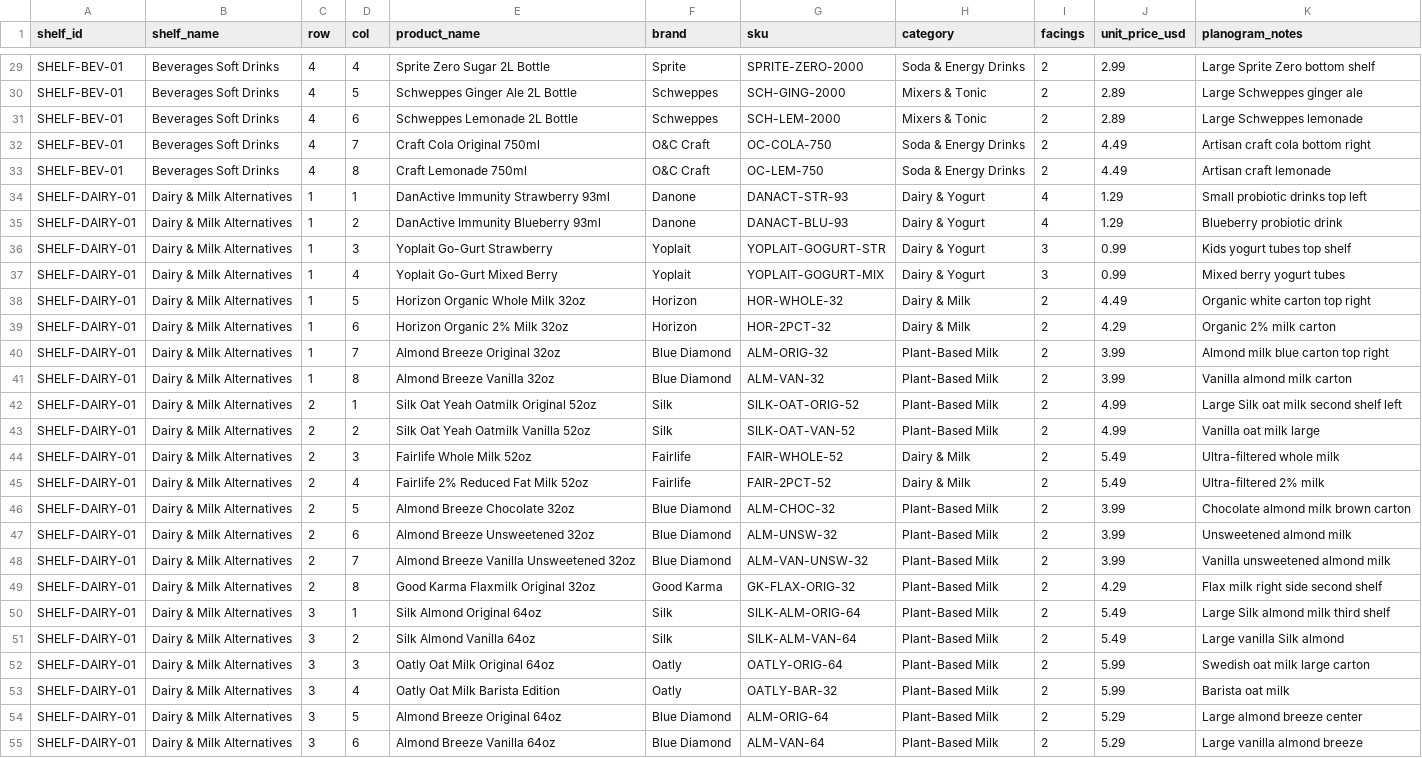
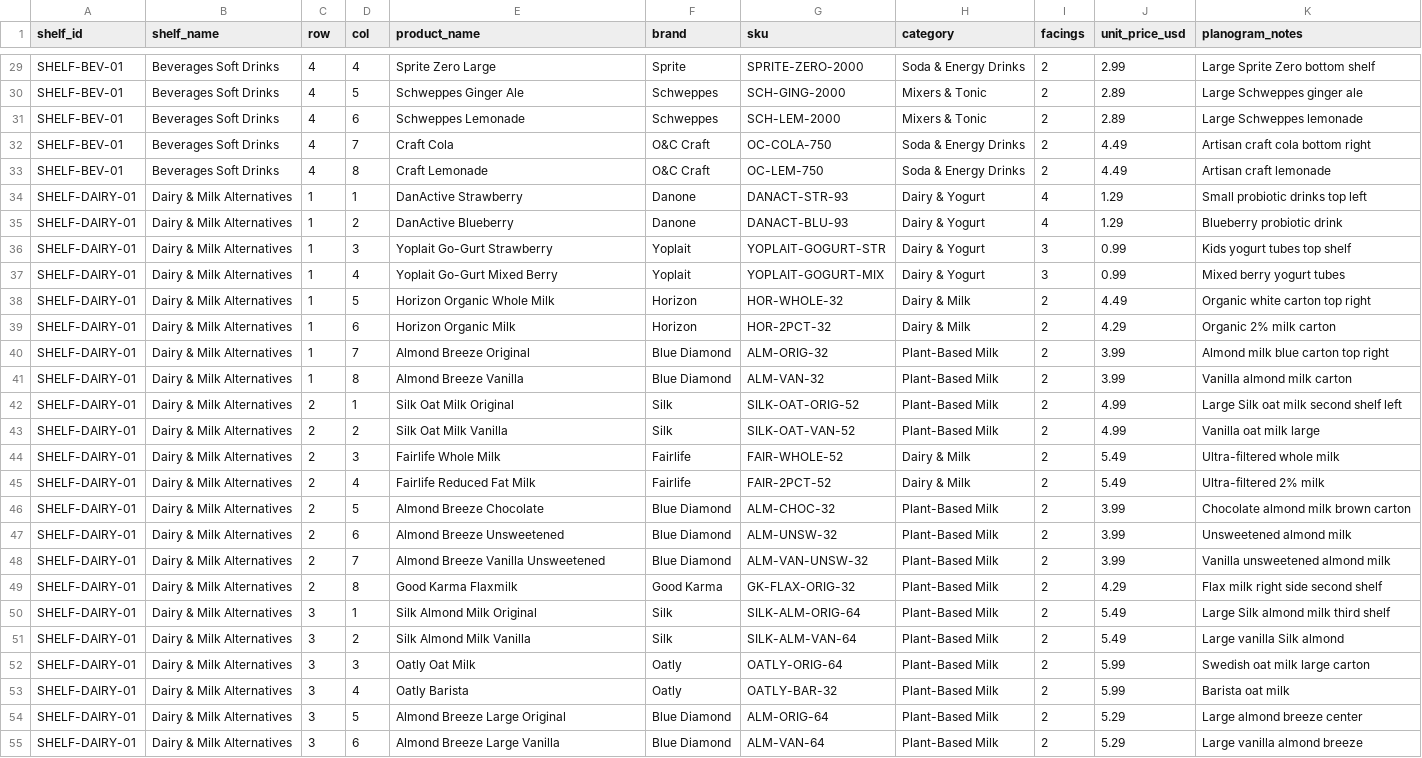
Before and after one commit to sivakanthece/retail-ai, a CSV file: demo_images/planogram_all_shelves.csv, drawn as a sheet; only a part is shown, gaps mark what is left out; the diff covers the shown part only; the diff names each change by its address in the sheet, - before the commit and + after, or states it on an @@ line.

Commit message:
feat: use_planogram toggle, auto num_rows, hyphen-normalize compliance, simplified CSV names

```diff
--- a/demo_images/planogram_all_shelves.csv
+++ b/demo_images/planogram_all_shelves.csv
-E29 (product_name): Sprite Zero Sugar 2L Bottle
+E29 (product_name): Sprite Zero Large
-E30 (product_name): Schweppes Ginger Ale 2L Bottle
+E30 (product_name): Schweppes Ginger Ale
-E31 (product_name): Schweppes Lemonade 2L Bottle
+E31 (product_name): Schweppes Lemonade
-E32 (product_name): Craft Cola Original 750ml
+E32 (product_name): Craft Cola
-E33 (product_name): Craft Lemonade 750ml
+E33 (product_name): Craft Lemonade
-E34 (product_name): DanActive Immunity Strawberry 93ml
+E34 (product_name): DanActive Strawberry
-E35 (product_name): DanActive Immunity Blueberry 93ml
+E35 (product_name): DanActive Blueberry
-E38 (product_name): Horizon Organic Whole Milk 32oz
+E38 (product_name): Horizon Organic Whole Milk
-E39 (product_name): Horizon Organic 2% Milk 32oz
+E39 (product_name): Horizon Organic Milk
-E40 (product_name): Almond Breeze Original 32oz
+E40 (product_name): Almond Breeze Original
-E41 (product_name): Almond Breeze Vanilla 32oz
+E41 (product_name): Almond Breeze Vanilla
-E42 (product_name): Silk Oat Yeah Oatmilk Original 52oz
+E42 (product_name): Silk Oat Milk Original
-E43 (product_name): Silk Oat Yeah Oatmilk Vanilla 52oz
+E43 (product_name): Silk Oat Milk Vanilla
-E44 (product_name): Fairlife Whole Milk 52oz
+E44 (product_name): Fairlife Whole Milk
-E45 (product_name): Fairlife 2% Reduced Fat Milk 52oz
+E45 (product_name): Fairlife Reduced Fat Milk
-E46 (product_name): Almond Breeze Chocolate 32oz
+E46 (product_name): Almond Breeze Chocolate
-E47 (product_name): Almond Breeze Unsweetened 32oz
+E47 (product_name): Almond Breeze Unsweetened
-E48 (product_name): Almond Breeze Vanilla Unsweetened 32oz
+E48 (product_name): Almond Breeze Vanilla Unsweetened
-E49 (product_name): Good Karma Flaxmilk Original 32oz
+E49 (product_name): Good Karma Flaxmilk
-E50 (product_name): Silk Almond Original 64oz
+E50 (product_name): Silk Almond Milk Original
-E51 (product_name): Silk Almond Vanilla 64oz
+E51 (product_name): Silk Almond Milk Vanilla
-E52 (product_name): Oatly Oat Milk Original 64oz
+E52 (product_name): Oatly Oat Milk
-E53 (product_name): Oatly Oat Milk Barista Edition
+E53 (product_name): Oatly Barista
-E54 (product_name): Almond Breeze Original 64oz
+E54 (product_name): Almond Breeze Large Original
-E55 (product_name): Almond Breeze Vanilla 64oz
+E55 (product_name): Almond Breeze Large Vanilla
```
Also changed, not shown: 79 edited cells elsewhere in this file, 3 other files.
